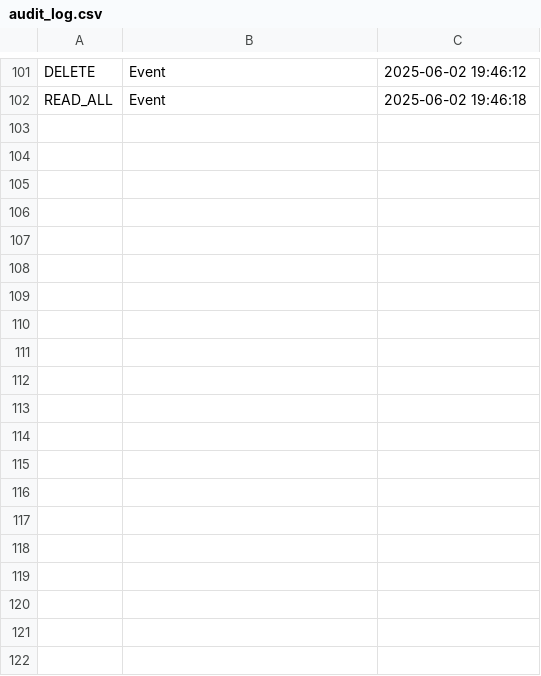
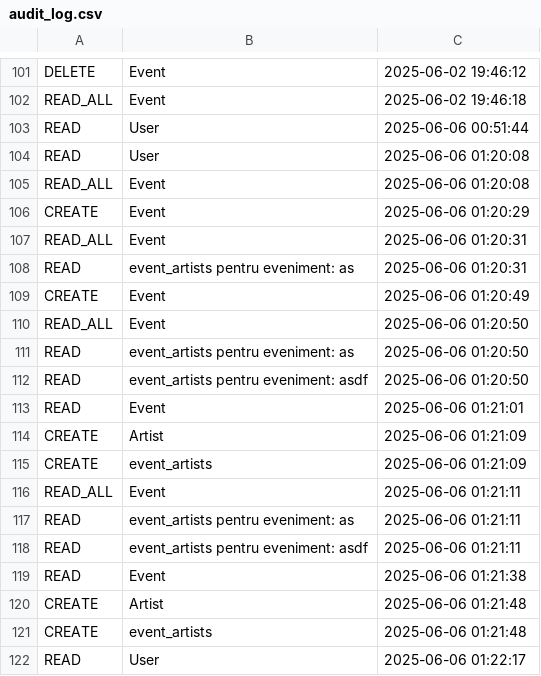
Before and after one commit to robertanechita1/E-Ticketing-Project, a CSV file: audit_log.csv, drawn as a sheet; only a part is shown, gaps mark what is left out; the diff covers the shown part only.

```diff
--- a/audit_log.csv
+++ b/audit_log.csv
@@ -102 +102,21 @@ DELETE,Event,2025-06-02 19:46:12
 READ_ALL,Event,2025-06-02 19:46:18
+READ,User,2025-06-06 00:51:44
+READ,User,2025-06-06 01:20:08
+READ_ALL,Event,2025-06-06 01:20:08
+CREATE,Event,2025-06-06 01:20:29
+READ_ALL,Event,2025-06-06 01:20:31
+READ,event_artists pentru eveniment: as,2025-06-06 01:20:31
+CREATE,Event,2025-06-06 01:20:49
+READ_ALL,Event,2025-06-06 01:20:50
+READ,event_artists pentru eveniment: as,2025-06-06 01:20:50
+READ,event_artists pentru eveniment: asdf,2025-06-06 01:20:50
+READ,Event,2025-06-06 01:21:01
+CREATE,Artist,2025-06-06 01:21:09
+CREATE,event_artists,2025-06-06 01:21:09
+READ_ALL,Event,2025-06-06 01:21:11
+READ,event_artists pentru eveniment: as,2025-06-06 01:21:11
+READ,event_artists pentru eveniment: asdf,2025-06-06 01:21:11
+READ,Event,2025-06-06 01:21:38
+CREATE,Artist,2025-06-06 01:21:48
+CREATE,event_artists,2025-06-06 01:21:48
+READ,User,2025-06-06 01:22:17
```
Also changed, not shown: 44 added rows elsewhere in this file, 12 other files.
